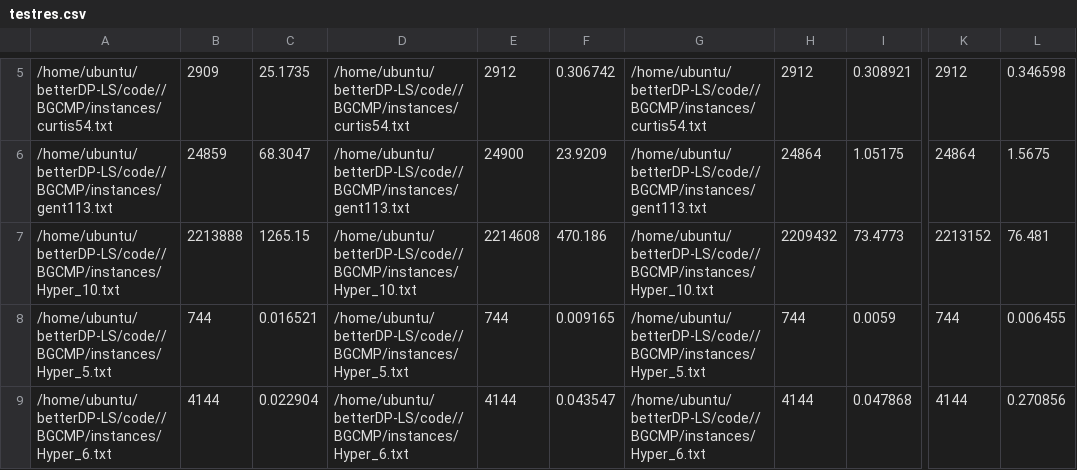
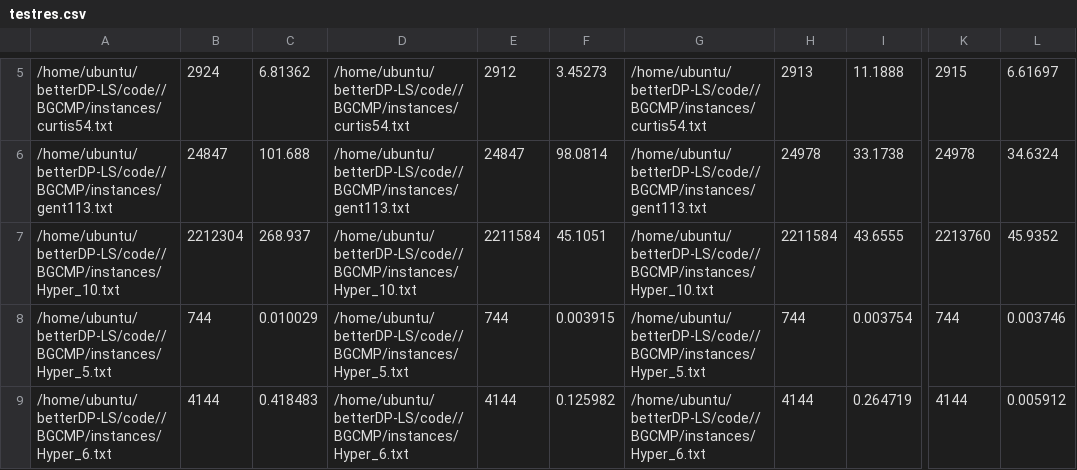
Before and after one commit to congyu711/betterDP-LS, a CSV file: code/testres.csv, drawn as a sheet; only a part is shown, gaps mark what is left out; the diff covers the shown part only; the diff names each change by its address in the sheet, - before the commit and + after, or states it on an @@ line.

```diff
--- a/code/testres.csv
+++ b/code/testres.csv
-B5: 2909
+B5: 2924
-C5: 25.1735
+C5: 6.81362
-F5: 0.306742
+F5: 3.45273
-H5: 2912
+H5: 2913
-I5: 0.308921
+I5: 11.1888
-K5: 2912
+K5: 2915
-L5: 0.346598
+L5: 6.61697
-B6: 24859
+B6: 24847
-C6: 68.3047
+C6: 101.688
-E6: 24900
+E6: 24847
-F6: 23.9209
+F6: 98.0814
-H6: 24864
+H6: 24978
-I6: 1.05175
+I6: 33.1738
-K6: 24864
+K6: 24978
-L6: 1.5675
+L6: 34.6324
-B7: 2213888
+B7: 2212304
-C7: 1265.15
+C7: 268.937
-E7: 2214608
+E7: 2211584
-F7: 470.186
+F7: 45.1051
-H7: 2209432
+H7: 2211584
-I7: 73.4773
+I7: 43.6555
-K7: 2213152
+K7: 2213760
-L7: 76.481
+L7: 45.9352
-C8: 0.016521
+C8: 0.010029
-F8: 0.009165
+F8: 0.003915
-I8: 0.0059
+I8: 0.003754
-L8: 0.006455
+L8: 0.003746
-C9: 0.022904
+C9: 0.418483
-F9: 0.043547
+F9: 0.125982
-I9: 0.047868
+I9: 0.264719
-L9: 0.270856
+L9: 0.005912
```
Also changed, not shown: 64 edited cells elsewhere in this file, 5 other files.
